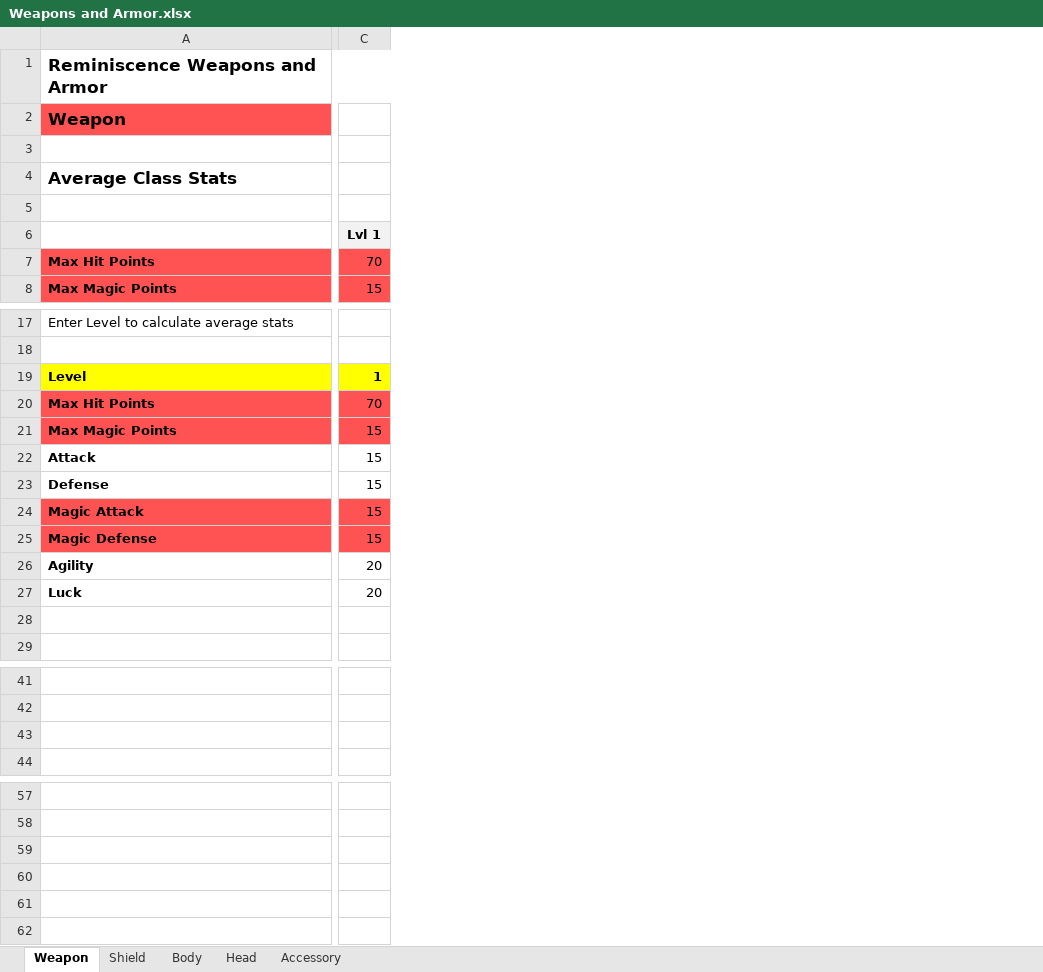
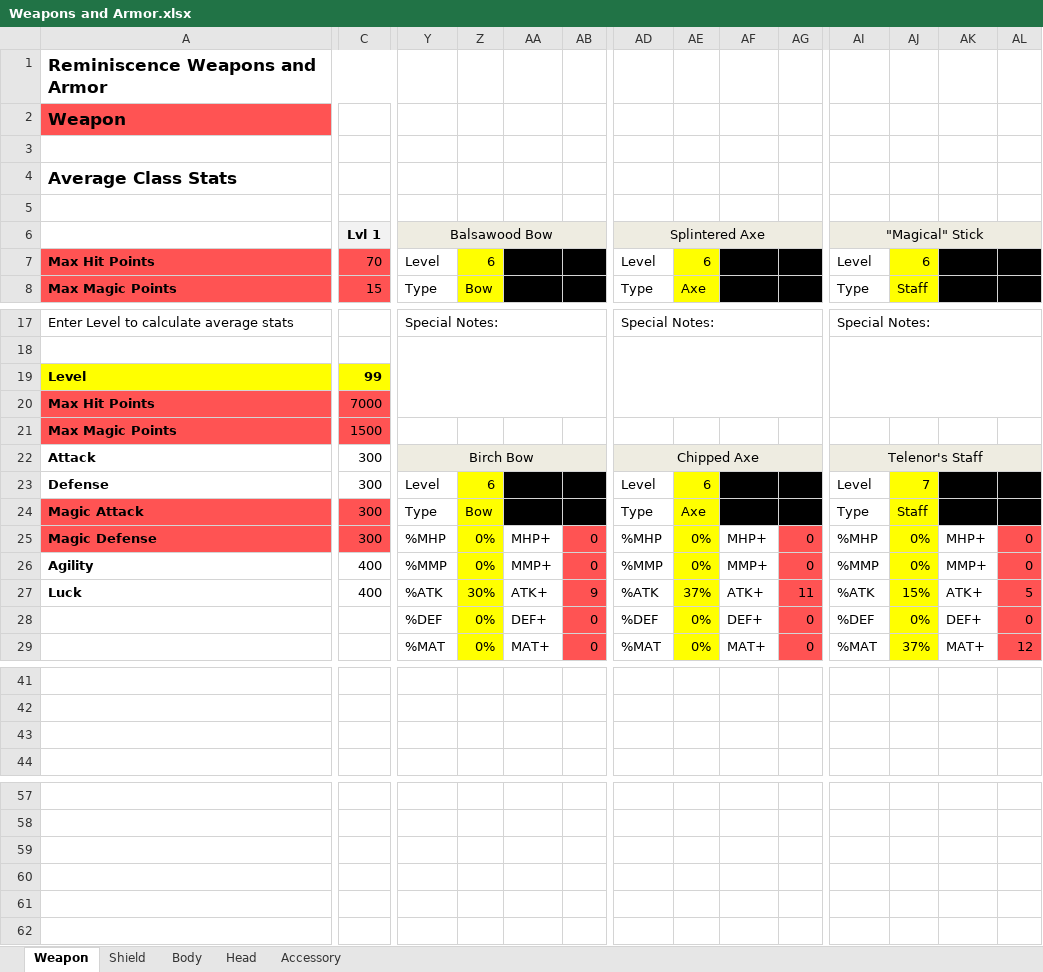
Before and after one commit to Mid-Boss/Reminiscence, an Excel workbook: Weapons and Armor.xlsx, sheet Weapon, drawn as a sheet; only a part is shown, gaps mark what is left out; values as stored, in another font and other column widths than the file's, no borders; the diff covers the shown part only; the diff names each change by its address in the sheet, - before the commit and + after, or states it on an @@ line.

Commit message:
Weapon and Armor Spreadsheet Update

```diff
--- a/Weapons and Armor.xlsx (sheet Weapon)
+++ b/Weapons and Armor.xlsx (sheet Weapon)
+column Y, rows 6-8: Balsawood Bow | Level | Type; rows 17-29: Special Notes: |  |  |  |  | Birch Bow | Level | Type | %MHP | %MMP | %ATK | %DEF | %MAT
+column Z, rows 7-8: 6 | Bow; rows 23-29: 6 | Bow | 0% | 0% | 30% | 0% | 0%
+column AA, rows 25-29: MHP+ | MMP+ | ATK+ | DEF+ | MAT+
+column AB, rows 25-29: 0 | 0 | 9 | 0 | 0
+column AD, rows 6-8: Splintered Axe | Level | Type; rows 17-29: Special Notes: |  |  |  |  | Chipped Axe | Level | Type | %MHP | %MMP | %ATK | %DEF | %MAT
+column AE, rows 7-8: 6 | Axe; rows 23-29: 6 | Axe | 0% | 0% | 37% | 0% | 0%
+column AF, rows 25-29: MHP+ | MMP+ | ATK+ | DEF+ | MAT+
+column AG, rows 25-29: 0 | 0 | 11 | 0 | 0
+column AI, rows 6-8: "Magical" Stick | Level | Type; rows 17-29: Special Notes: |  |  |  |  | Telenor's Staff | Level | Type | %MHP | %MMP | %ATK | %DEF | %MAT
+column AJ, rows 7-8: 6 | Staff; rows 23-29: 7 | Staff | 0% | 0% | 15% | 0% | 37%
+column AK, rows 25-29: MHP+ | MMP+ | ATK+ | DEF+ | MAT+
+column AL, rows 25-29: 0 | 0 | 5 | 0 | 12
-C19: 1
+C19: 99
-C20: 70
+C20: 7000
-C21: 15
+C21: 1500
-C22:C25: 15
+C22:C25: 300
-C26:C27: 20
+C26:C27: 400
```
Also changed, not shown: 3 added columns and 9 edited cells elsewhere in this sheet, sheet Accessory, sheet Shield, sheet Head, sheet Body.
